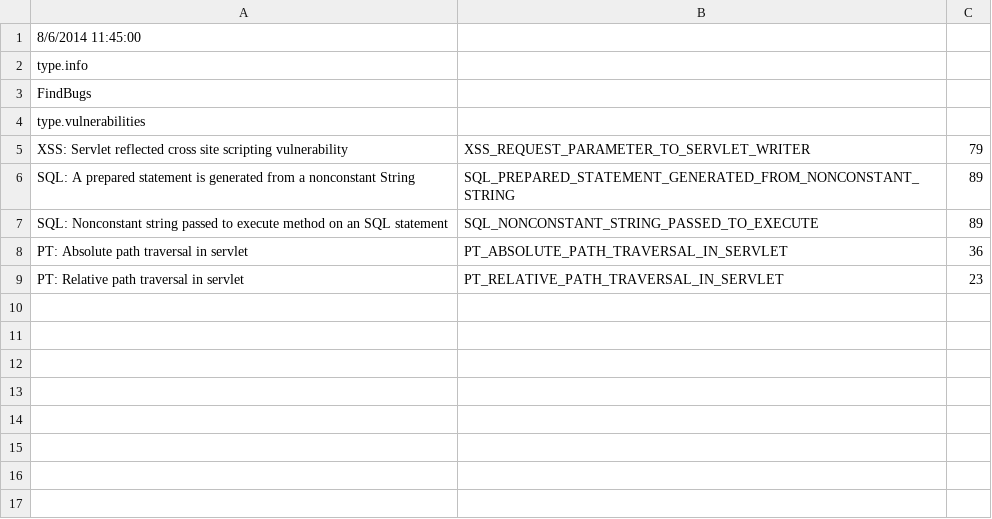
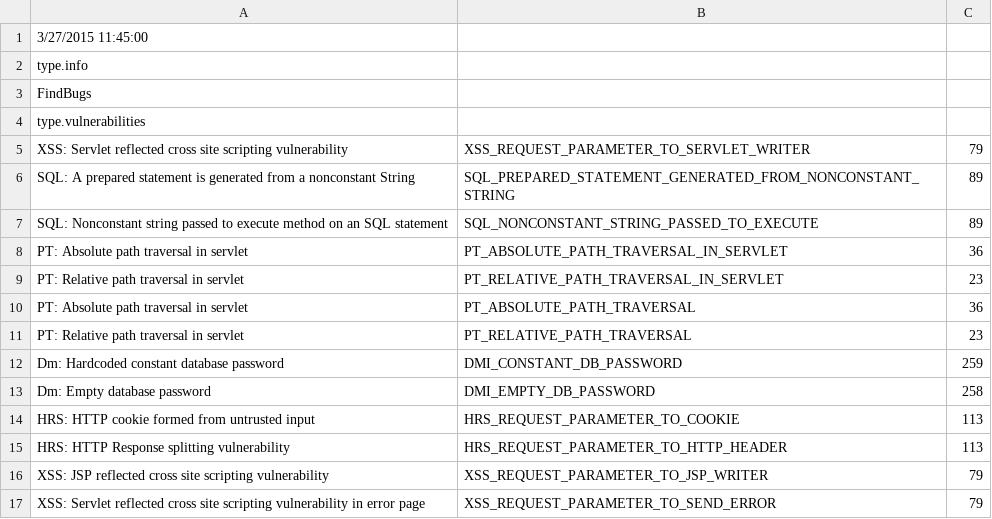
Before and after one commit to denimgroup/threadfix, a CSV file: threadfix-importers/src/main/resources/mappings/scanner/findbugs.csv, drawn as a sheet.

```diff
--- a/threadfix-importers/src/main/resources/mappings/scanner/findbugs.csv
+++ b/threadfix-importers/src/main/resources/mappings/scanner/findbugs.csv
@@ -1,2 +1,2 @@
-8/6/2014 11:45:00
+3/27/2015 11:45:00
 type.info,,,
@@ -9 +9,9 @@ PT: Absolute path traversal in servlet,PT_ABSOLUTE_PATH_TRAVERSAL_IN_SERVLET,36
 PT: Relative path traversal in servlet,PT_RELATIVE_PATH_TRAVERSAL_IN_SERVLET,23
+PT: Absolute path traversal in servlet,PT_ABSOLUTE_PATH_TRAVERSAL,36
+PT: Relative path traversal in servlet,PT_RELATIVE_PATH_TRAVERSAL,23
+Dm: Hardcoded constant database password,DMI_CONSTANT_DB_PASSWORD,259
+Dm: Empty database password,DMI_EMPTY_DB_PASSWORD,258
+HRS: HTTP cookie formed from untrusted input,HRS_REQUEST_PARAMETER_TO_COOKIE,113
+HRS: HTTP Response splitting vulnerability,HRS_REQUEST_PARAMETER_TO_HTTP_HEADER,113
+XSS: JSP reflected cross site scripting vulnerability,XSS_REQUEST_PARAMETER_TO_JSP_WRITER,79
+XSS: Servlet reflected cross site scripting vulnerability in error page,XSS_REQUEST_PARAMETER_TO_SEND_ERROR,79
```
Also changed, not shown: threadfix-importers/src/main/resources/mappings/scanner/arachni.csv, threadfix-importers/src/main/resources/mappings/scanner/burp.csv, 6 other files.
